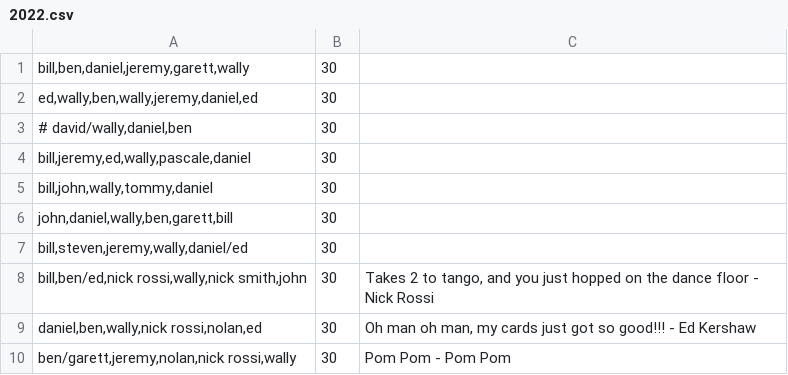
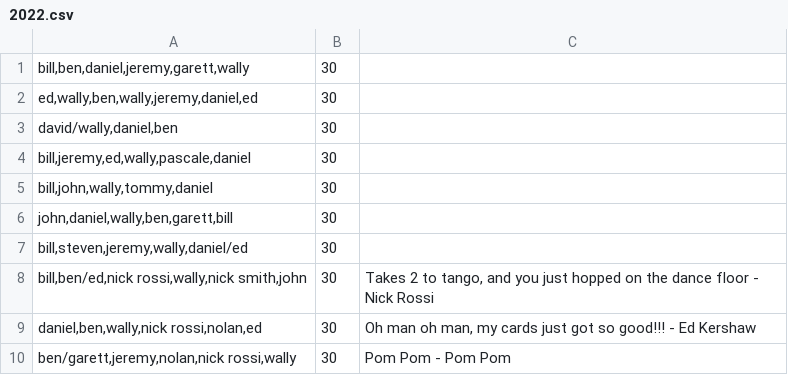
Before and after one commit to benjaminjkern/pokerserver, a CSV file: games/2022.csv, drawn as a sheet.

Commit message:
Update 2022.csv

```diff
--- a/games/2022.csv
+++ b/games/2022.csv
@@ -2,3 +2,3 @@ bill,ben,daniel,jeremy,garett,wally;30
 ed,wally,ben,wally,jeremy,daniel,ed;30
-# david/wally,daniel,ben;30
+david/wally,daniel,ben;30
 bill,jeremy,ed,wally,pascale,daniel;30
```
